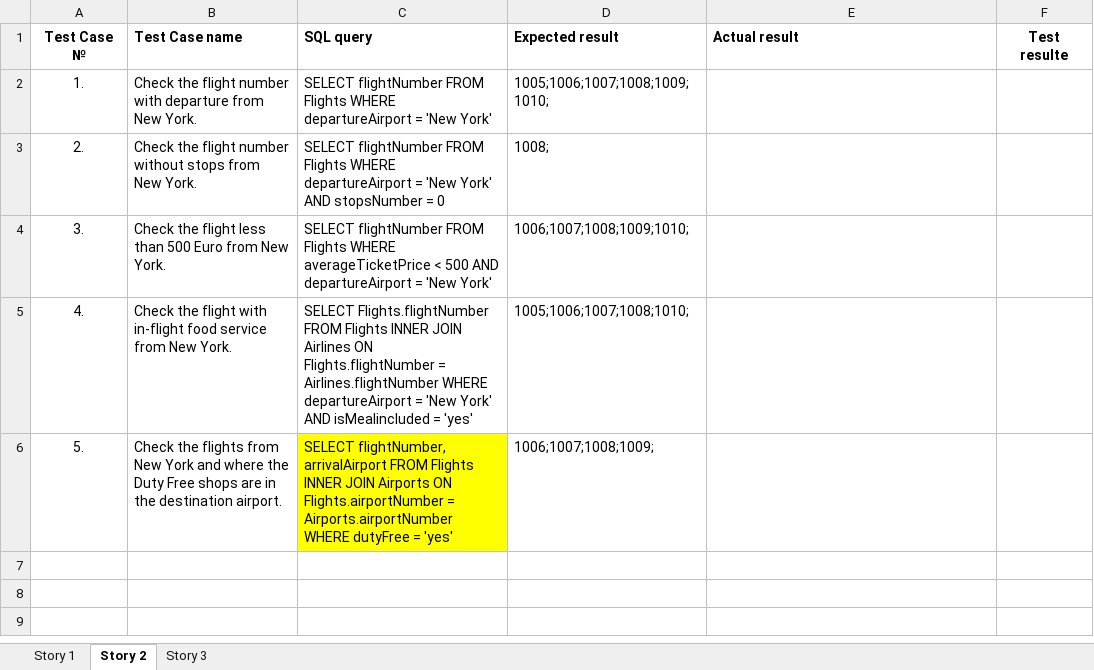
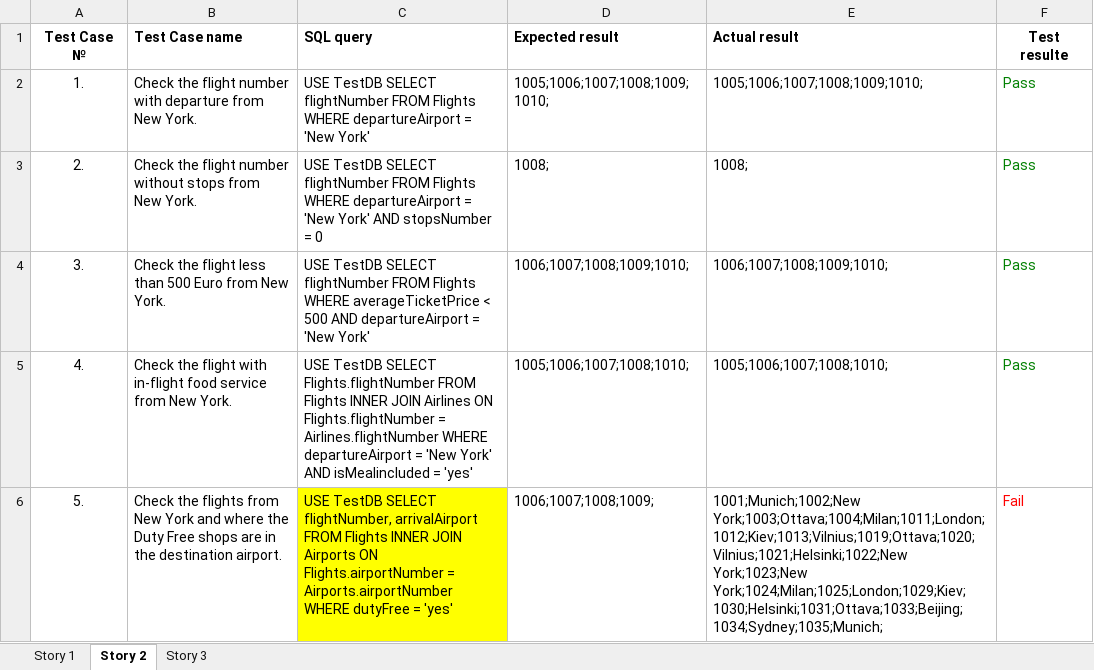
Before and after one commit to Avedon-007/TestGitRepo, an Excel workbook: AndyTEST/Libs/UserStoriesChecklist_02.xlsx, sheet Story 2, drawn as a sheet; values as stored, in another font and other column widths than the file's, no borders; the diff names each change by its address in the sheet, - before the commit and + after, or states it on an @@ line.

```diff
--- a/AndyTEST/Libs/UserStoriesChecklist_02.xlsx (sheet Story 2)
+++ b/AndyTEST/Libs/UserStoriesChecklist_02.xlsx (sheet Story 2)
-C2 (SQL query): SELECT flightNumber…
+C2 (SQL query): USE TestDB SELECT flightNumber…
-E2 (Actual result): (empty)
+E2 (Actual result): 1005;1006;1007;1008;1009;1010;
-F2:F5 (Test resulte): (empty)
+F2:F5 (Test resulte): Pass
-C3 (SQL query): SELECT flightNumber…
+C3 (SQL query): USE TestDB SELECT flightNumber…
-E3 (Actual result): (empty)
+E3 (Actual result): 1008;
-C4 (SQL query): SELECT flightNumber…
+C4 (SQL query): USE TestDB SELECT flightNumber…
-E4 (Actual result): (empty)
+E4 (Actual result): 1006;1007;1008;1009;1010;
-C5 (SQL query): SELECT Flights.flightNumber…
+C5 (SQL query): USE TestDB SELECT Flights.flightNumber…
-E5 (Actual result): (empty)
+E5 (Actual result): 1005;1006;1007;1008;1010;
-C6 (SQL query): SELECT flightNumber,…
+C6 (SQL query): USE TestDB SELECT flightNumber,…
-E6 (Actual result): (empty)
+E6 (Actual result): 1001;Munich;1002;New York;1003;Ottava;1004;Milan;1011;London;1012;Kiev;1013;Vilnius;1019;Ottava;1020;Vilnius;1021;Helsinki;1022;New York;1023;New York;1024;Milan;1025;London;1029;Kiev;1030;Helsinki;1031;Ottava;1033;Beijing;1034;Sydney;1035;Munich;
-F6 (Test resulte): (empty)
+F6 (Test resulte): Fail
```
Also changed, not shown: sheet Story 1, sheet Story 3, 8 other files.
